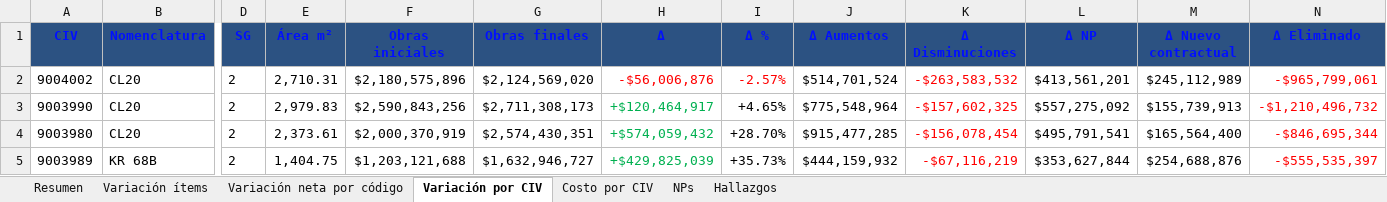
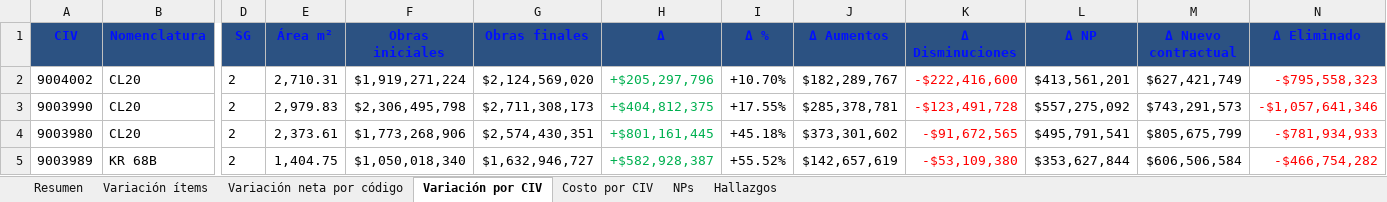
Before and after one commit to ronalc90/Consorcio-Montevideo-045, an Excel workbook: analisis/Analisis_Presupuesto_2026-09.xlsx, sheet Variación por CIV, drawn as a sheet; only a part is shown, gaps mark what is left out; values as stored, in another font and other column widths than the file's, no borders; the diff covers the shown part only; the diff names each change by its address in the sheet, - before the commit and + after, or states it on an @@ line.

```diff
--- a/analisis/Analisis_Presupuesto_2026-09.xlsx (sheet Variación por CIV)
+++ b/analisis/Analisis_Presupuesto_2026-09.xlsx (sheet Variación por CIV)
-F2 (Obras iniciales): $2,180,575,896
+F2 (Obras iniciales): $1,919,271,224
-H2 (Δ): -$56,006,876
+H2 (Δ): +$205,297,796
-H2 text colour: #FF0000
+H2 text colour: #00B050
-I2 (Δ %): -2.57%
+I2 (Δ %): +10.70%
-I2 text colour: #FF0000
+I2 text colour: black
-J2 (Δ Aumentos): $514,701,524
+J2 (Δ Aumentos): $182,289,767
-K2 (Δ Disminuciones): -$263,583,532
+K2 (Δ Disminuciones): -$222,416,600
-M2 (Δ Nuevo contractual): $245,112,989
+M2 (Δ Nuevo contractual): $627,421,749
-N2 (Δ Eliminado): -$965,799,061
+N2 (Δ Eliminado): -$795,558,323
-F3 (Obras iniciales): $2,590,843,256
+F3 (Obras iniciales): $2,306,495,798
-H3 (Δ): +$120,464,917
+H3 (Δ): +$404,812,375
-I3 (Δ %): +4.65%
+I3 (Δ %): +17.55%
-J3 (Δ Aumentos): $775,548,964
+J3 (Δ Aumentos): $285,378,781
-K3 (Δ Disminuciones): -$157,602,325
+K3 (Δ Disminuciones): -$123,491,728
-M3 (Δ Nuevo contractual): $155,739,913
+M3 (Δ Nuevo contractual): $743,291,573
-N3 (Δ Eliminado): -$1,210,496,732
+N3 (Δ Eliminado): -$1,057,641,346
-F4 (Obras iniciales): $2,000,370,919
+F4 (Obras iniciales): $1,773,268,906
-H4 (Δ): +$574,059,432
+H4 (Δ): +$801,161,445
-I4 (Δ %): +28.70%
+I4 (Δ %): +45.18%
-J4 (Δ Aumentos): $915,477,285
+J4 (Δ Aumentos): $373,301,602
-K4 (Δ Disminuciones): -$156,078,454
+K4 (Δ Disminuciones): -$91,672,565
-M4 (Δ Nuevo contractual): $165,564,400
+M4 (Δ Nuevo contractual): $805,675,799
-N4 (Δ Eliminado): -$846,695,344
+N4 (Δ Eliminado): -$781,934,933
-F5 (Obras iniciales): $1,203,121,688
+F5 (Obras iniciales): $1,050,018,340
-H5 (Δ): +$429,825,039
+H5 (Δ): +$582,928,387
-I5 (Δ %): +35.73%
+I5 (Δ %): +55.52%
-J5 (Δ Aumentos): $444,159,932
+J5 (Δ Aumentos): $142,657,619
-K5 (Δ Disminuciones): -$67,116,219
+K5 (Δ Disminuciones): -$53,109,380
-M5 (Δ Nuevo contractual): $254,688,876
+M5 (Δ Nuevo contractual): $606,506,584
-N5 (Δ Eliminado): -$555,535,397
+N5 (Δ Eliminado): -$466,754,282
```
Also changed, not shown: 161 edited cells and cell formats elsewhere in this sheet, sheet Hallazgos, sheet Costo por CIV, 9 other files.
